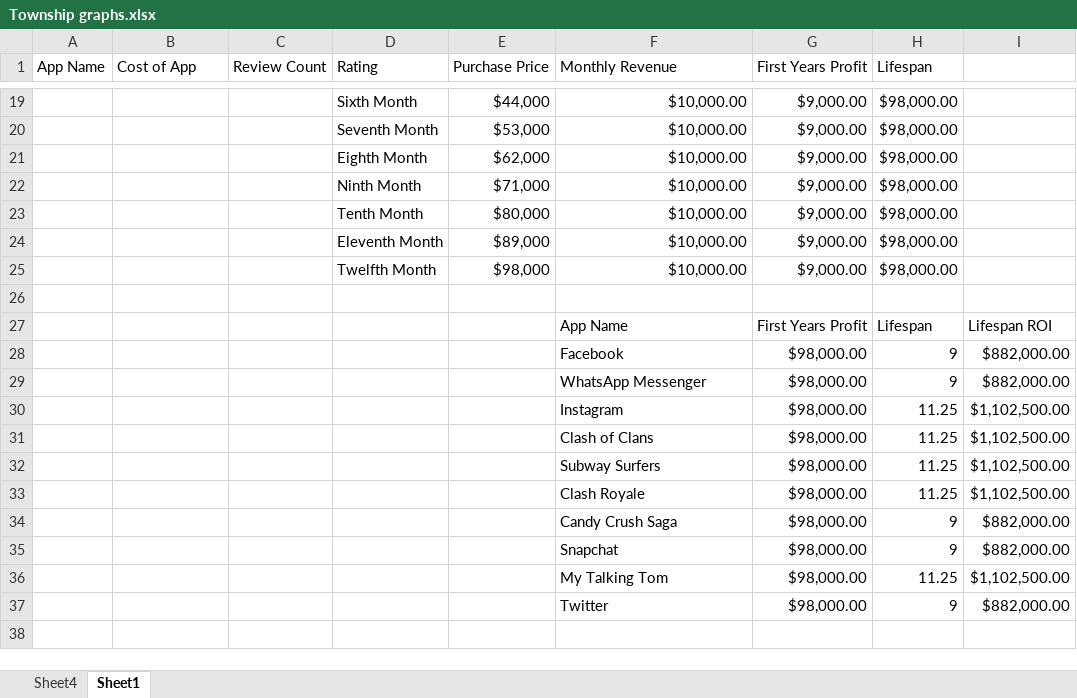
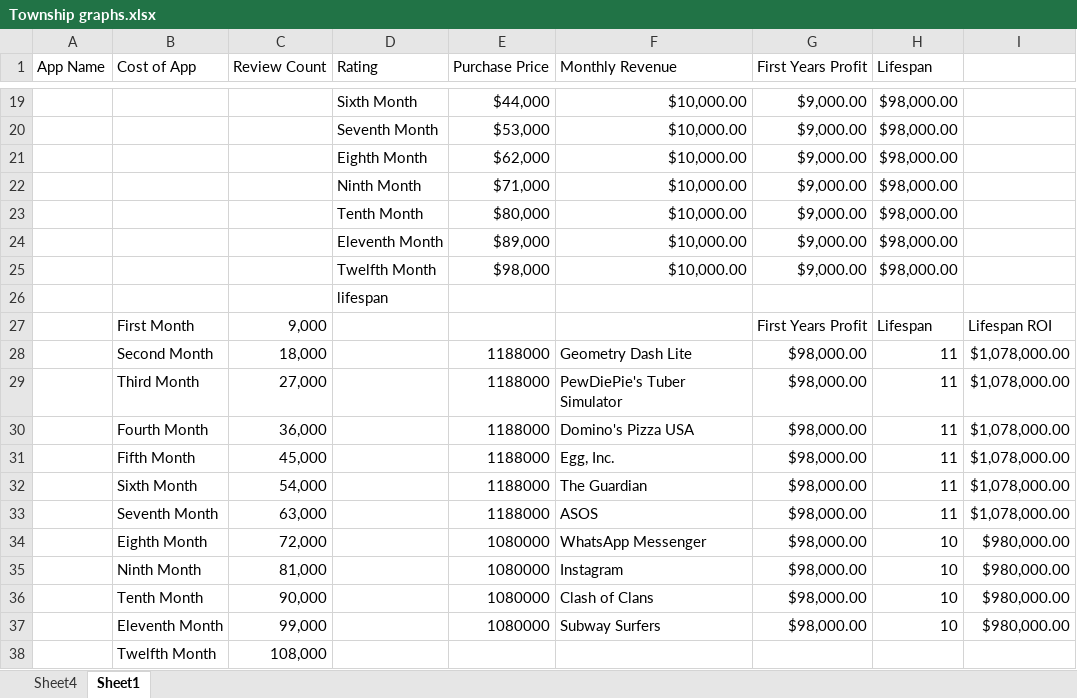
Before and after one commit to NSS-Data-Analytics-Cohort-13/app-trader-da13-township, an Excel workbook: Township graphs.xlsx, sheet Sheet1, drawn as a sheet; only a part is shown, gaps mark what is left out; values as stored, in another font and other column widths than the file's, no borders; charts and pictures not drawn; removed rows and columns are numbered as before the commit, all else as after; the diff names each change by its address in the sheet, - before the commit and + after, or states it on an @@ line.

```diff
--- a/Township graphs.xlsx (sheet Sheet1)
+++ b/Township graphs.xlsx (sheet Sheet1)
-D26 (Rating): (empty)
+D26 (Rating): lifespan
-B27 (Cost of App): (empty)
+B27 (Cost of App): First Month
-C27 (Review Count): (empty)
+C27 (Review Count): 9,000
-F27 (Monthly Revenue): App Name
+F27 (Monthly Revenue): (empty)
-row 28:  |  |  |  |  | Facebook | $98,000.00 | 9 | $882,000.00
-row 29:  |  |  |  |  | WhatsApp Messenger | $98,000.00 | 9 | $882,000.00
-row 30:  |  |  |  |  | Instagram | $98,000.00 | 11.25 | $1,102,500.00
-row 31:  |  |  |  |  | Clash of Clans | $98,000.00 | 11.25 | $1,102,500.00
-row 32:  |  |  |  |  | Subway Surfers | $98,000.00 | 11.25 | $1,102,500.00
-row 33:  |  |  |  |  | Clash Royale | $98,000.00 | 11.25 | $1,102,500.00
-row 34:  |  |  |  |  | Candy Crush Saga | $98,000.00 | 9 | $882,000.00
-row 35:  |  |  |  |  | Snapchat | $98,000.00 | 9 | $882,000.00
-row 36:  |  |  |  |  | My Talking Tom | $98,000.00 | 11.25 | $1,102,500.00
-row 37:  |  |  |  |  | Twitter | $98,000.00 | 9 | $882,000.00
+row 28:  | Second Month | 18,000 |  | 1188000 | Geometry Dash Lite | $98,000.00 | 11 | $1,078,000.00
+row 29:  | Third Month | 27,000 |  | 1188000 | PewDiePie's Tuber Simulator | $98,000.00 | 11 | $1,078,000.00
+row 30:  | Fourth Month | 36,000 |  | 1188000 | Domino's Pizza USA | $98,000.00 | 11 | $1,078,000.00
+row 31:  | Fifth Month | 45,000 |  | 1188000 | Egg, Inc. | $98,000.00 | 11 | $1,078,000.00
+row 32:  | Sixth Month | 54,000 |  | 1188000 | The Guardian | $98,000.00 | 11 | $1,078,000.00
+row 33:  | Seventh Month | 63,000 |  | 1188000 | ASOS | $98,000.00 | 11 | $1,078,000.00
+row 34:  | Eighth Month | 72,000 |  | 1080000 | WhatsApp Messenger | $98,000.00 | 10 | $980,000.00
+row 35:  | Ninth Month | 81,000 |  | 1080000 | Instagram | $98,000.00 | 10 | $980,000.00
+row 36:  | Tenth Month | 90,000 |  | 1080000 | Clash of Clans | $98,000.00 | 10 | $980,000.00
+row 37:  | Eleventh Month | 99,000 |  | 1080000 | Subway Surfers | $98,000.00 | 10 | $980,000.00
+row 38:  | Twelfth Month | 108,000
```
Also changed, not shown: charts or pictures, 1 other file.
